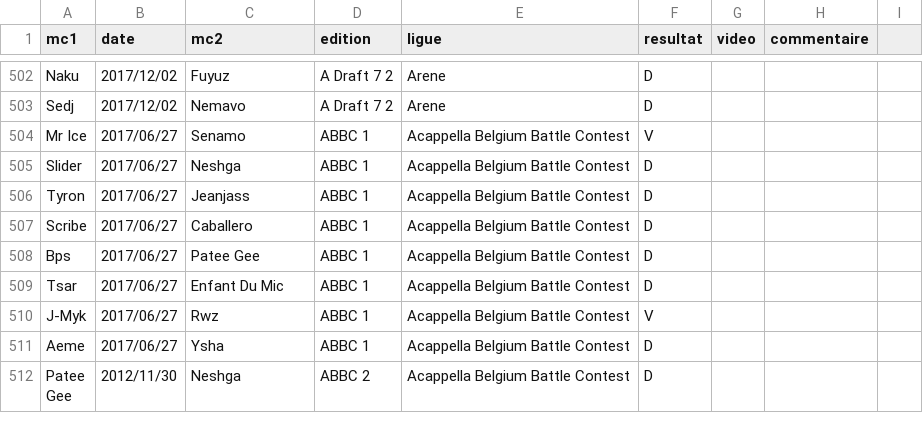
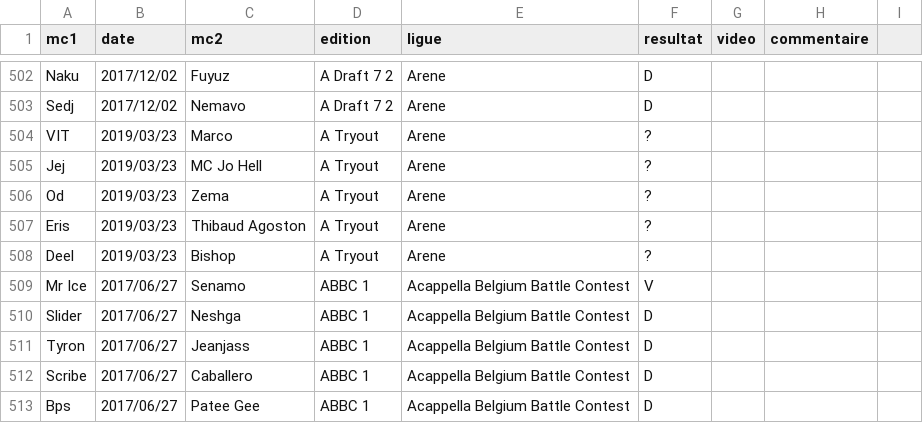
Before and after one commit to thibaultduponchelle/battlerec, a CSV file: data.csv, drawn as a sheet; only a part is shown, gaps mark what is left out; the shorter side is filled out with more unchanged rows; the diff names each change by its address in the sheet, - before the commit and + after, or states it on an @@ line.

Commit message:
Arene Tryouts

```diff
--- a/data.csv
+++ b/data.csv
+row 504: VIT | 2019/03/23 | Marco | A Tryout | Arene | ?
+row 505: Jej | 2019/03/23 | MC Jo Hell | A Tryout | Arene | ?
+row 506: Od | 2019/03/23 | Zema | A Tryout | Arene | ?
+row 507: Eris | 2019/03/23 | Thibaud Agoston | A Tryout | Arene | ?
+row 508: Deel | 2019/03/23 | Bishop | A Tryout | Arene | ?
```
